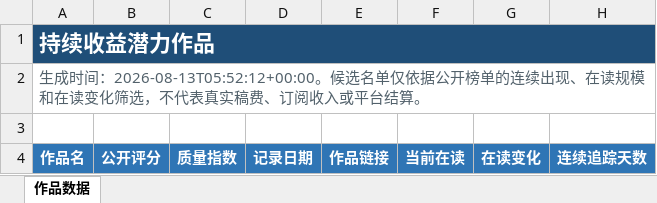
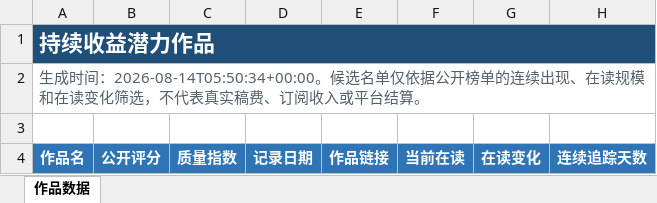
Before and after one commit to Ethan-Tangtang/fanqie-male-tracker, an Excel workbook: data/持续收益潜力作品.xlsx, sheet 作品数据, drawn as a sheet; only a part is shown; values as stored, in another font and other column widths than the file's, no borders; the diff names each change by its address in the sheet, - before the commit and + after, or states it on an @@ line.

```diff
--- a/data/持续收益潜力作品.xlsx (sheet 作品数据)
+++ b/data/持续收益潜力作品.xlsx (sheet 作品数据)
-A2: …成时间：2026-08-13T05:52:12+00:00。候选名…
+A2: …成时间：2026-08-14T05:50:34+00:00。候选名…
```
Also changed, not shown: data/高质量作品历史库.xlsx, 4 other files.
